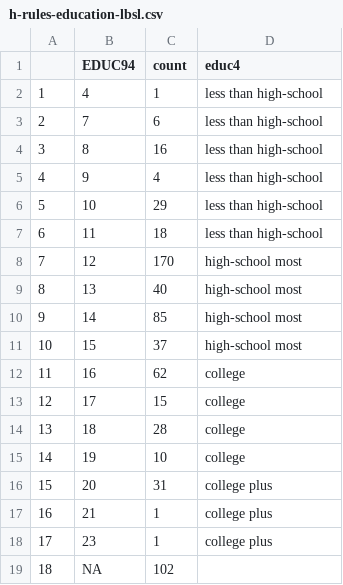
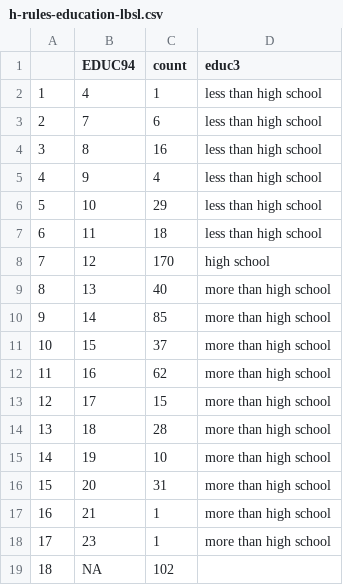
Before and after one commit to IALSA/ialsa-2016-groningen, a CSV file: data/meta/h-rules/h-rules-education-lbsl.csv, drawn as a sheet.

```diff
--- a/data/meta/h-rules/h-rules-education-lbsl.csv
+++ b/data/meta/h-rules/h-rules-education-lbsl.csv
@@ -1,19 +1,19 @@
-,EDUC94,count,educ4
-1,4,1,less than high-school
-2,7,6,less than high-school
-3,8,16,less than high-school
-4,9,4,less than high-school
-5,10,29,less than high-school
-6,11,18,less than high-school
-7,12,170,high-school most
-8,13,40,high-school most
-9,14,85,high-school most
-10,15,37,high-school most
-11,16,62,college
-12,17,15,college
-13,18,28,college
-14,19,10,college
-15,20,31,college plus
-16,21,1,college plus
-17,23,1,college plus
+,EDUC94,count,educ3
+1,4,1,less than high school
+2,7,6,less than high school
+3,8,16,less than high school
+4,9,4,less than high school
+5,10,29,less than high school
+6,11,18,less than high school
+7,12,170,high school
+8,13,40,more than high school
+9,14,85,more than high school
+10,15,37,more than high school
+11,16,62,more than high school
+12,17,15,more than high school
+13,18,28,more than high school
+14,19,10,more than high school
+15,20,31,more than high school
+16,21,1,more than high school
+17,23,1,more than high school
 18,NA,102,
```
Also changed, not shown: data/meta/h-rules/h-rules-education-alsa.csv, data/meta/h-rules/h-rules-education-satsa.csv, 1 other file.
